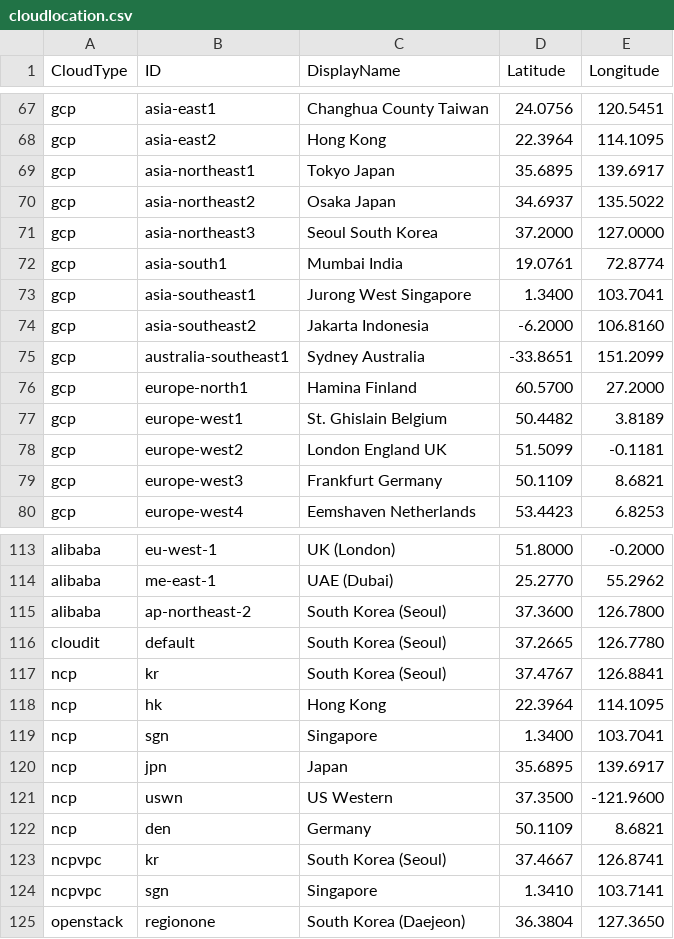
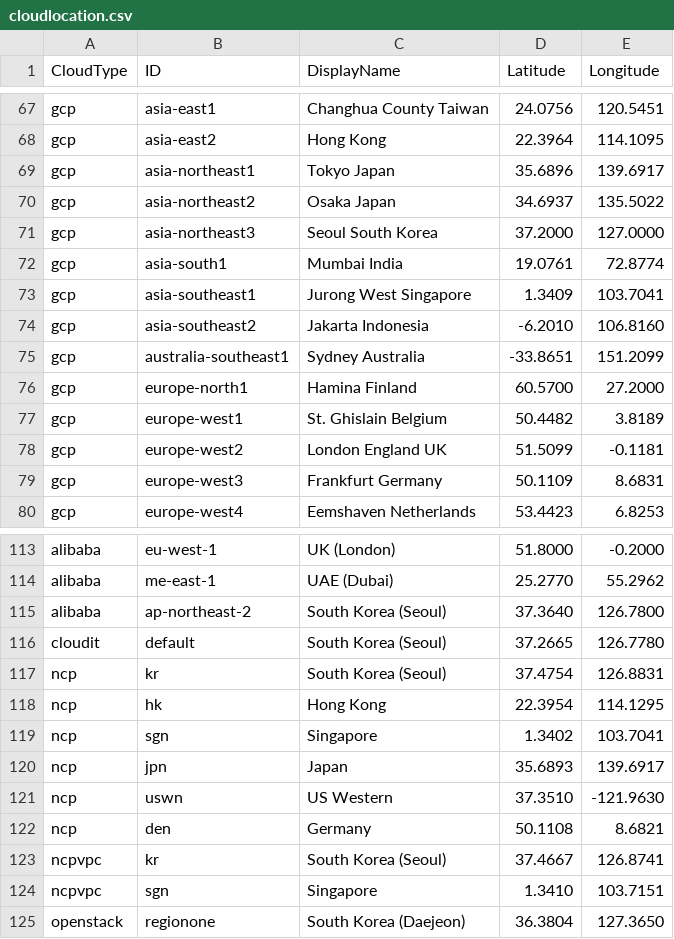
Before and after one commit to cloud-barista/cb-tumblebug, a CSV file: assets/cloudlocation.csv, drawn as a sheet; only a part is shown, gaps mark what is left out; the diff covers the shown part only.

```diff
--- a/assets/cloudlocation.csv
+++ b/assets/cloudlocation.csv
@@ -68,3 +68,3 @@ gcp,asia-east1,Changhua County Taiwan,24.0756,120.5451
 gcp,asia-east2,Hong Kong,22.3964,114.1095
-gcp,asia-northeast1,Tokyo Japan,35.6895,139.6917
+gcp,asia-northeast1,Tokyo Japan,35.6896,139.6917
 gcp,asia-northeast2,Osaka Japan,34.6937,135.5022
@@ -72,4 +72,4 @@ gcp,asia-northeast3,Seoul South Korea,37.2000,127.0000
 gcp,asia-south1,Mumbai India,19.0761,72.8774
-gcp,asia-southeast1,Jurong West Singapore,1.3400,103.7041
-gcp,asia-southeast2,Jakarta Indonesia,-6.2000,106.8160
+gcp,asia-southeast1,Jurong West Singapore,1.3409,103.7041
+gcp,asia-southeast2,Jakarta Indonesia,-6.2010,106.8160
 gcp,australia-southeast1,Sydney Australia,-33.8651,151.2099
@@ -78,3 +78,3 @@ gcp,europe-west1,St. Ghislain Belgium,50.4482,3.8189
 gcp,europe-west2,London England UK,51.5099,-0.1181
-gcp,europe-west3,Frankfurt Germany,50.1109,8.6821
+gcp,europe-west3,Frankfurt Germany,50.1109,8.6831
 gcp,europe-west4,Eemshaven Netherlands,53.4423,6.8253
@@ -114,12 +114,12 @@ alibaba,eu-west-1,UK (London),51.8000,-0.2000
 alibaba,me-east-1,UAE (Dubai),25.2770,55.2962
-alibaba,ap-northeast-2,South Korea (Seoul),37.3600,126.7800
+alibaba,ap-northeast-2,South Korea (Seoul),37.3640,126.7800
 cloudit,default,South Korea (Seoul),37.2665,126.7780
-ncp,kr,South Korea (Seoul),37.4767,126.8841
-ncp,hk,Hong Kong,22.3964,114.1095
-ncp,sgn,Singapore,1.3400,103.7041
-ncp,jpn,Japan,35.6895,139.6917
-ncp,uswn,US Western,37.3500,-121.9600
-ncp,den,Germany,50.1109,8.6821
+ncp,kr,South Korea (Seoul),37.4754,126.8831
+ncp,hk,Hong Kong,22.3954,114.1295
+ncp,sgn,Singapore,1.3402,103.7041
+ncp,jpn,Japan,35.6893,139.6917
+ncp,uswn,US Western,37.3510,-121.9630
+ncp,den,Germany,50.1108,8.6821
 ncpvpc,kr,South Korea (Seoul),37.4667,126.8741
-ncpvpc,sgn,Singapore,1.3410,103.7141
+ncpvpc,sgn,Singapore,1.3410,103.7151
 openstack,regionone,South Korea (Daejeon),36.3804,127.3650
```
Also changed, not shown: 2 added rows and 21 edited cells elsewhere in this file, assets/cloudconnection.csv, assets/cloudimage.csv, 8 other files.
